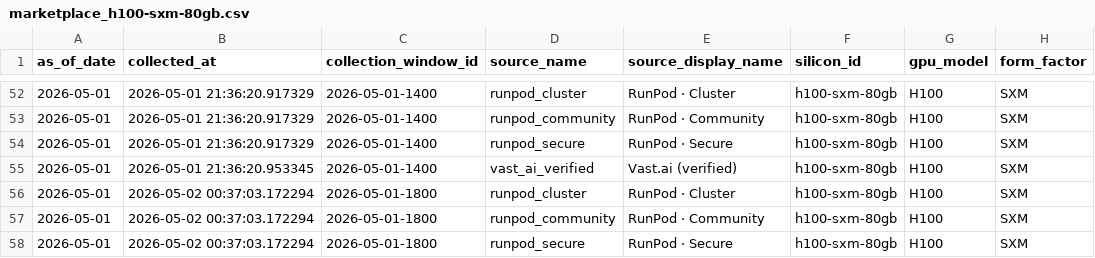
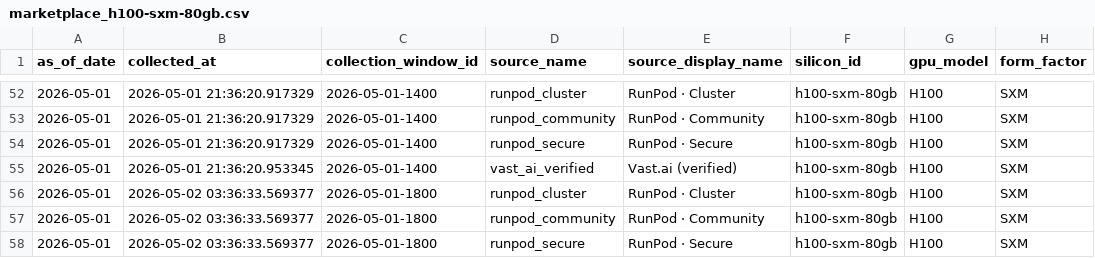
Before and after one commit to ccir-index/ccir-site, a CSV file: public/data/marketplace_h100-sxm-80gb.csv, drawn as a sheet; only a part is shown, gaps mark what is left out; the diff names each change by its address in the sheet, - before the commit and + after, or states it on an @@ line.

```diff
--- a/public/data/marketplace_h100-sxm-80gb.csv
+++ b/public/data/marketplace_h100-sxm-80gb.csv
-B56:B58 (collected_at): 2026-05-02 00:37:03.172294
+B56:B58 (collected_at): 2026-05-02 03:36:33.569377
```
Also changed, not shown: public/data/marketplace_a100-sxm-80gb.csv, public/data/marketplace_b200-sxm-180gb.csv, 1 other file.
